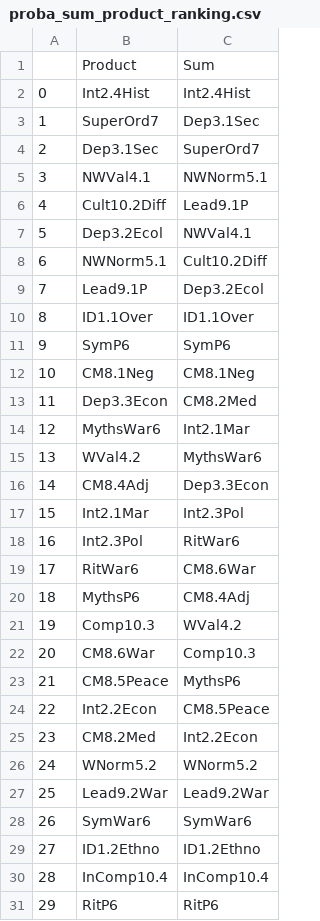
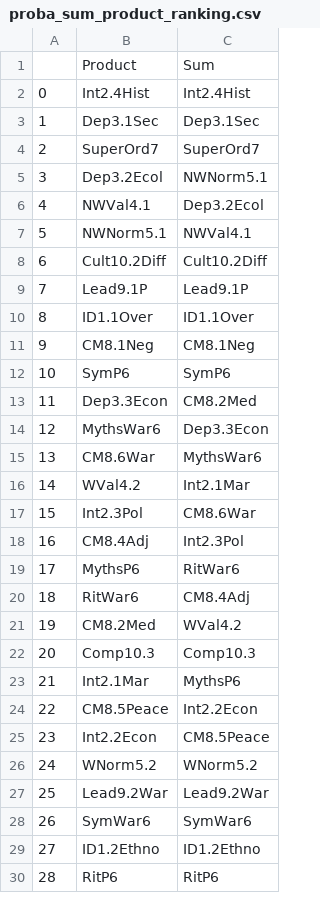
Before and after one commit to knarfamlap/Peace_System, a CSV file: proba_sum_product_ranking.csv, drawn as a sheet; only a part is shown; removed rows and columns are numbered as before the commit, all else as after; the diff covers the shown part only; the diff names each change by its address in the sheet, - before the commit and + after, or states it on an @@ line.

Commit message:
computes product of ttest, random forest, and logistic regression. Still needs to be normalized and plotted

```diff
--- a/proba_sum_product_ranking.csv
+++ b/proba_sum_product_ranking.csv
-row 3: 1 | SuperOrd7 | Dep3.1Sec
@@ column A renumbered between rows 3 and 30 @@
-C3: SuperOrd7
+C3: Dep3.1Sec
-row 5: 3 | NWVal4.1 | NWNorm5.1
-row 6: 4 | Cult10.2Diff | Lead9.1P
+row 4: 2 | SuperOrd7 | SuperOrd7
-C5: NWVal4.1
+C5: NWNorm5.1
+row 6: 4 | NWVal4.1 | Dep3.2Ecol
-C7: Cult10.2Diff
+C7: NWVal4.1
+row 8: 6 | Cult10.2Diff | Cult10.2Diff
-C9: Dep3.2Ecol
+C9: Lead9.1P
@@ row 12 moved to row 11: 9 @@
-C14: Int2.1Mar
+C14: Dep3.3Econ
+row 15: 13 | CM8.6War | MythsWar6
-C16: MythsWar6
+C16: Int2.1Mar
-row 16: 14 | CM8.4Adj | Dep3.3Econ
-row 17: 15 | Int2.1Mar | Int2.3Pol
-C17: RitWar6
+C17: CM8.6War
+row 18: 16 | CM8.4Adj | Int2.3Pol
+row 19: 17 | MythsP6 | RitWar6
-C20: CM8.6War
+C20: CM8.4Adj
-row 20: 18 | MythsP6 | CM8.4Adj
+row 21: 19 | CM8.2Med | WVal4.2
-C22: WVal4.2
+C22: Comp10.3
-row 22: 20 | CM8.6War | Comp10.3
+row 23: 21 | Int2.1Mar | MythsP6
-C24: MythsP6
+C24: Int2.2Econ
-row 25: 23 | CM8.2Med | Int2.2Econ
-row 30: 28 | InComp10.4 | InComp10.4
```
Also changed, not shown: 1 added row and 1 edited cell elsewhere in this file, product_sum_ranking.csv, 1 other file.
